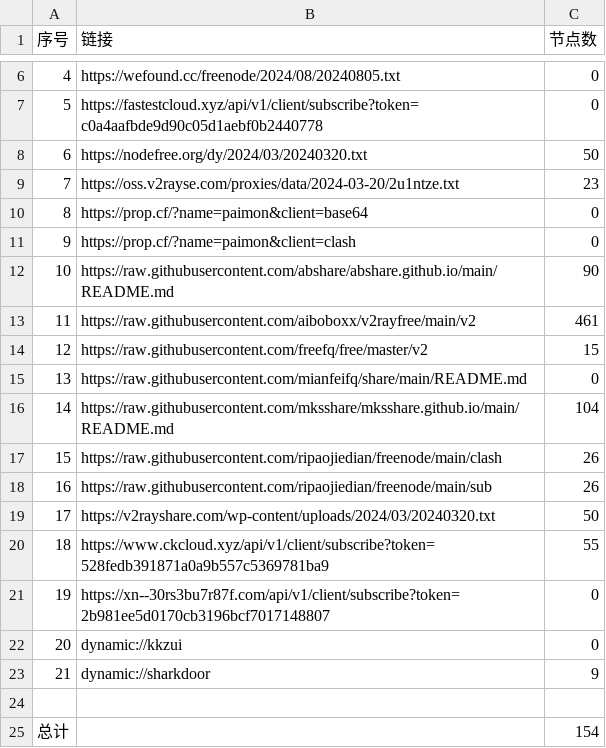
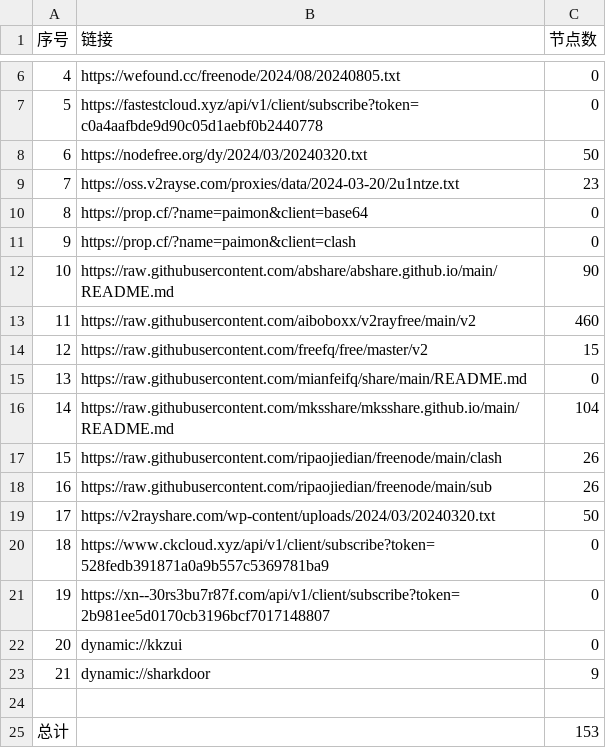
Before and after one commit to Limkon/AutoMergePublicNodes, a CSV file: list_result.csv, drawn as a sheet; only a part is shown, gaps mark what is left out.

```diff
--- a/list_result.csv
+++ b/list_result.csv
@@ -12,3 +12,3 @@
 10,https://raw.githubusercontent.com/abshare/abshare.github.io/main/README.md,90
-11,https://raw.githubusercontent.com/aiboboxx/v2rayfree/main/v2,461
+11,https://raw.githubusercontent.com/aiboboxx/v2rayfree/main/v2,460
 12,https://raw.githubusercontent.com/freefq/free/master/v2,15
@@ -19,3 +19,3 @@
 17,https://v2rayshare.com/wp-content/uploads/2024/03/20240320.txt,50
-18,https://www.ckcloud.xyz/api/v1/client/subscribe?token=528fedb391871a0a9b557c5369781ba9,55
+18,https://www.ckcloud.xyz/api/v1/client/subscribe?token=528fedb391871a0a9b557c5369781ba9,0
 19,https://xn--30rs3bu7r87f.com/api/v1/client/subscribe?token=2b981ee5d0170cb3196bcf7017148807,0
@@ -24,2 +24,2 @@
 
-总计,,154
+总计,,153
```
Also changed, not shown: 5 other files.
